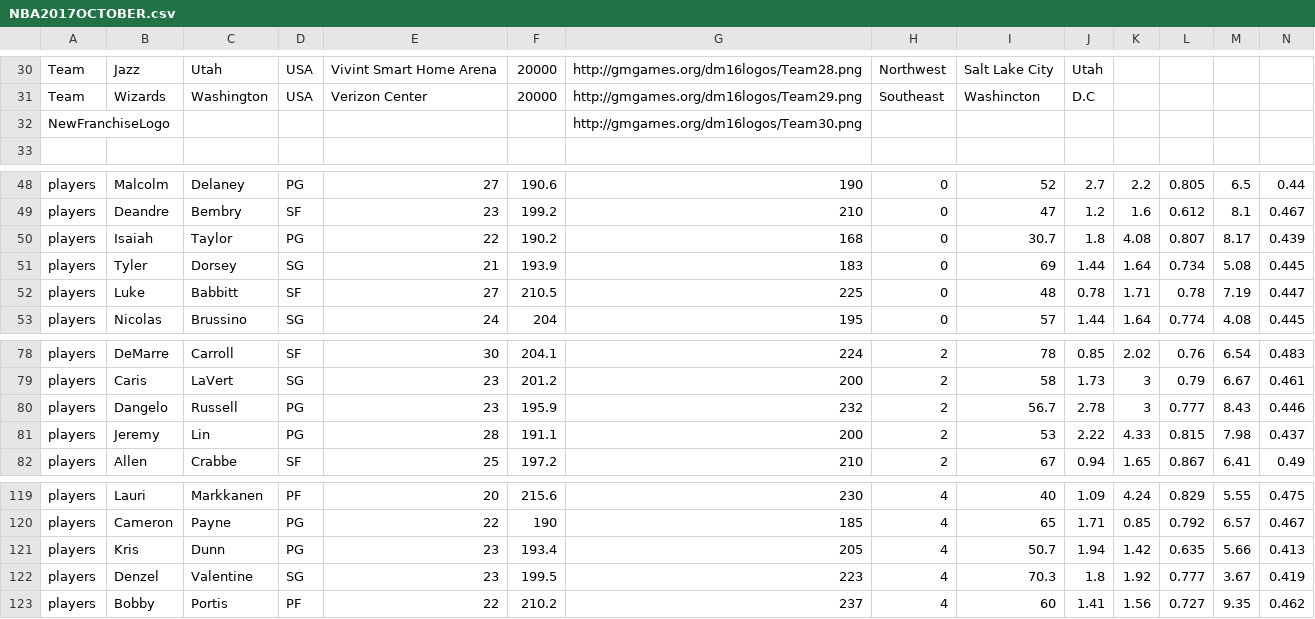
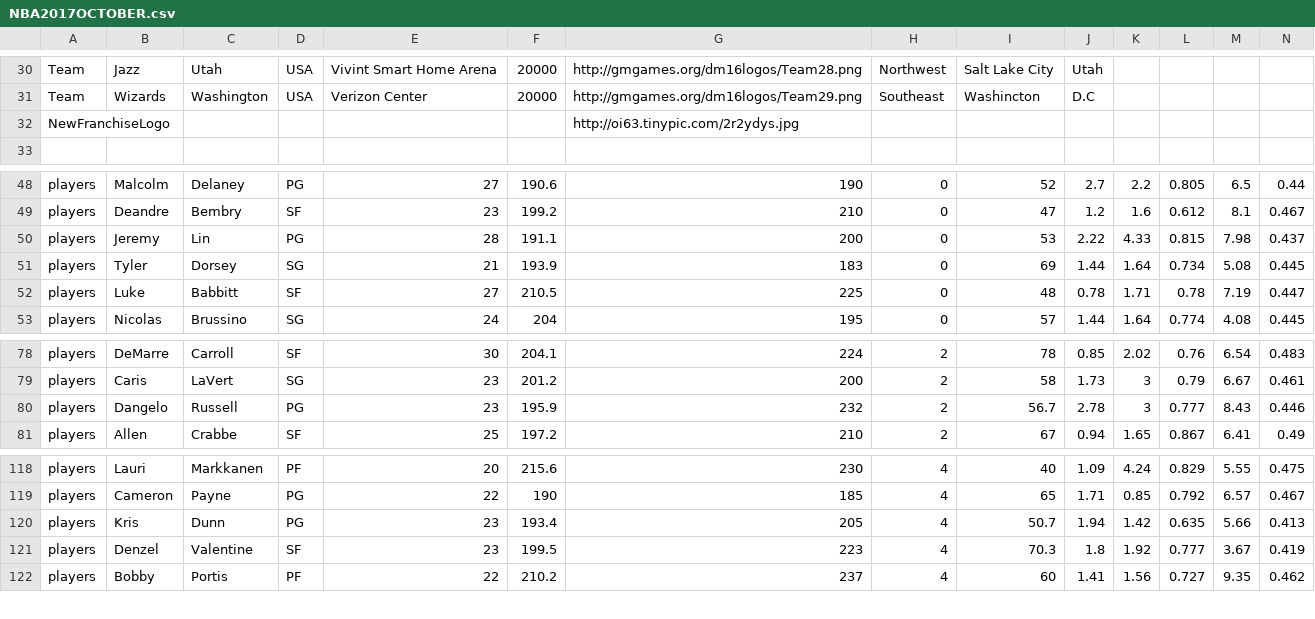
Before and after one commit to James0014/jam, a CSV file: NBA2017OCTOBER.csv, drawn as a sheet; only a part is shown, gaps mark what is left out; removed rows and columns are numbered as before the commit, all else as after; rows hold the shown columns only; the diff names each change by its address in the sheet, - before the commit and + after, or states it on an @@ line.

Commit message:
Update NBA2017OCTOBER.csv

```diff
--- a/NBA2017OCTOBER.csv
+++ b/NBA2017OCTOBER.csv
-G32: http://gmgames.org/dm16logos/Team30.png
+G32: http://oi63.tinypic.com/2r2ydys.jpg
-row 50: players | Isaiah | Taylor | PG | 22 | 190.2 | 168 | 0 | 30.7 | 1.8 | 4.08 | 0.807 | 8.17 | 0.439
+row 50: players | Jeremy | Lin | PG | 28 | 191.1 | 200 | 0 | 53 | 2.22 | 4.33 | 0.815 | 7.98 | 0.437
-row 81: players | Jeremy | Lin | PG | 28 | 191.1 | 200 | 2 | 53 | 2.22 | 4.33 | 0.815 | 7.98 | 0.437
-D121: SG
+D121: SF
```
